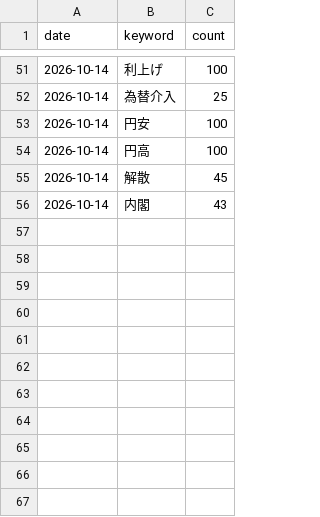
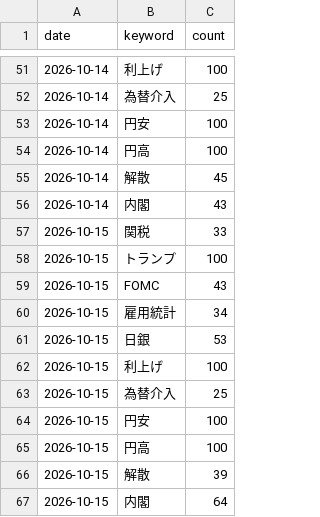
Before and after one commit to mark-dylan-dady/fx-signal-bot, a CSV file: news_history.csv, drawn as a sheet; only a part is shown, gaps mark what is left out; the diff names each change by its address in the sheet, - before the commit and + after, or states it on an @@ line.

```diff
--- a/news_history.csv
+++ b/news_history.csv
+row 57: 2026-10-15 | 関税 | 33
+row 58: 2026-10-15 | トランプ | 100
+row 59: 2026-10-15 | FOMC | 43
+row 60: 2026-10-15 | 雇用統計 | 34
+row 61: 2026-10-15 | 日銀 | 53
+row 62: 2026-10-15 | 利上げ | 100
+row 63: 2026-10-15 | 為替介入 | 25
+row 64: 2026-10-15 | 円安 | 100
+row 65: 2026-10-15 | 円高 | 100
+row 66: 2026-10-15 | 解散 | 39
+row 67: 2026-10-15 | 内閣 | 64
```
